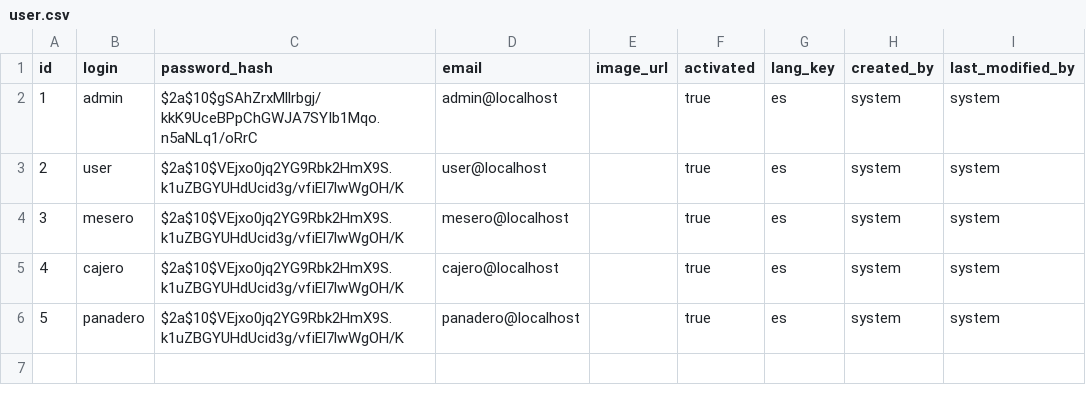
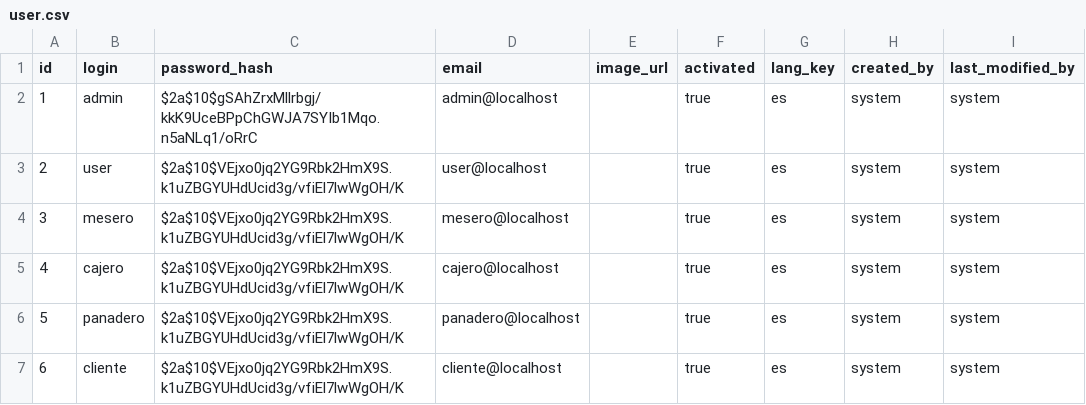
Before and after one commit to And200/LastProyectPanysoftWeb, a CSV file: src/main/resources/config/liquibase/data/user.csv, drawn as a sheet.

```diff
--- a/src/main/resources/config/liquibase/data/user.csv
+++ b/src/main/resources/config/liquibase/data/user.csv
@@ -6 +6,2 @@ id;login;password_hash;email;image_url;activated;lang_key;created_by;last_modifi
 5;panadero;$2a$10$VEjxo0jq2YG9Rbk2HmX9S.k1uZBGYUHdUcid3g/vfiEl7lwWgOH/K;panadero@localhost;;true;es;system;system
+6;cliente;$2a$10$VEjxo0jq2YG9Rbk2HmX9S.k1uZBGYUHdUcid3g/vfiEl7lwWgOH/K;cliente@localhost;;true;es;system;system
```
Also changed, not shown: 5 other files.
